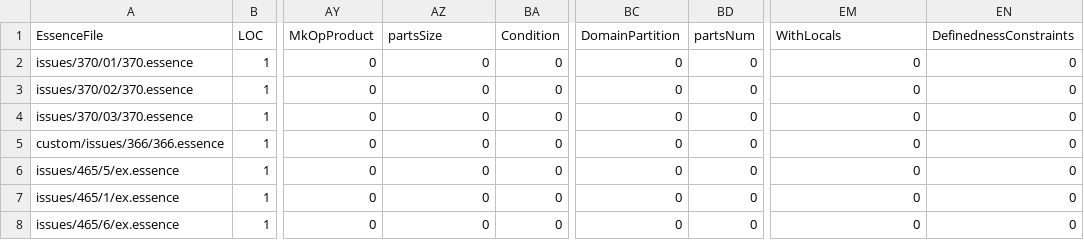
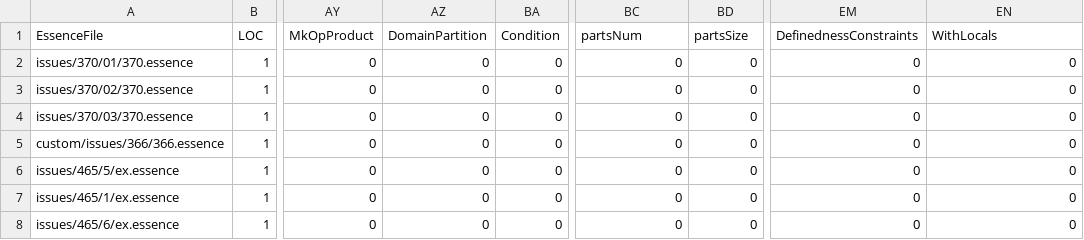
Before and after one commit to gskorokhod/conjure-oxide, a CSV file: tools/essence-feature-usage-stats/data.csv, drawn as a sheet; only a part is shown, gaps mark what is left out; the diff names each change by its address in the sheet, - before the commit and + after, or states it on an @@ line.

Commit message:
Actions: Deploy the essence features usage table 🚀

```diff
--- a/tools/essence-feature-usage-stats/data.csv
+++ b/tools/essence-feature-usage-stats/data.csv
-AZ1: partsSize
+AZ1: DomainPartition
-BC1: DomainPartition
+BC1: partsNum
-BD1: partsNum
+BD1: partsSize
-EM1: WithLocals
+EM1: DefinednessConstraints
-EN1: DefinednessConstraints
+EN1: WithLocals
```
Also changed, not shown: 1 other file.
